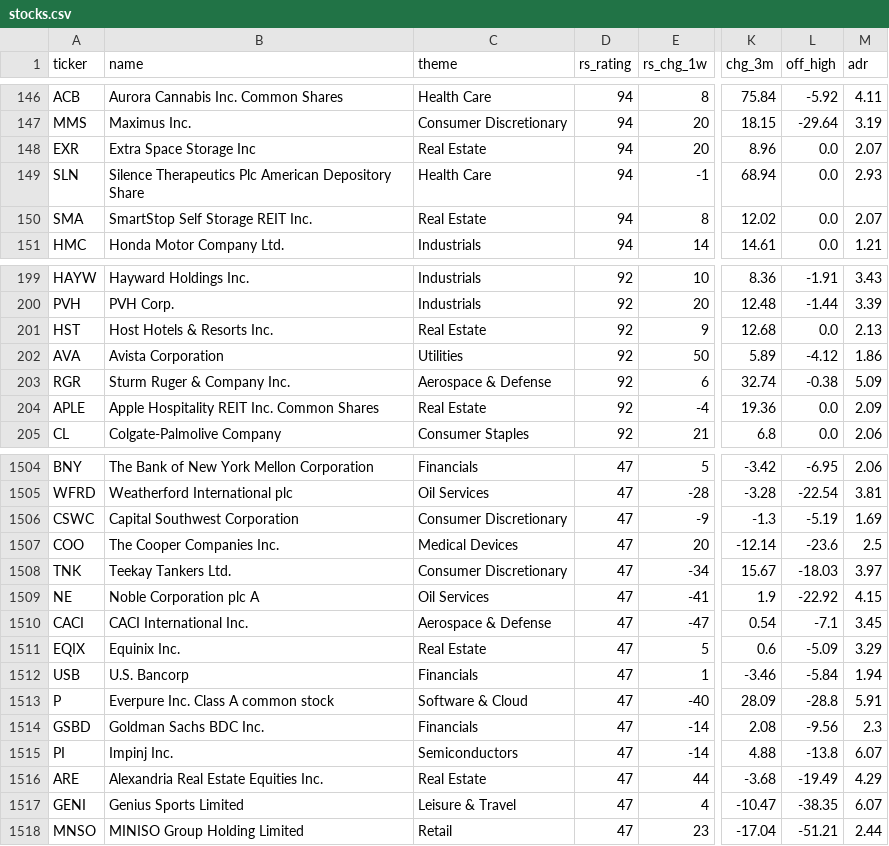
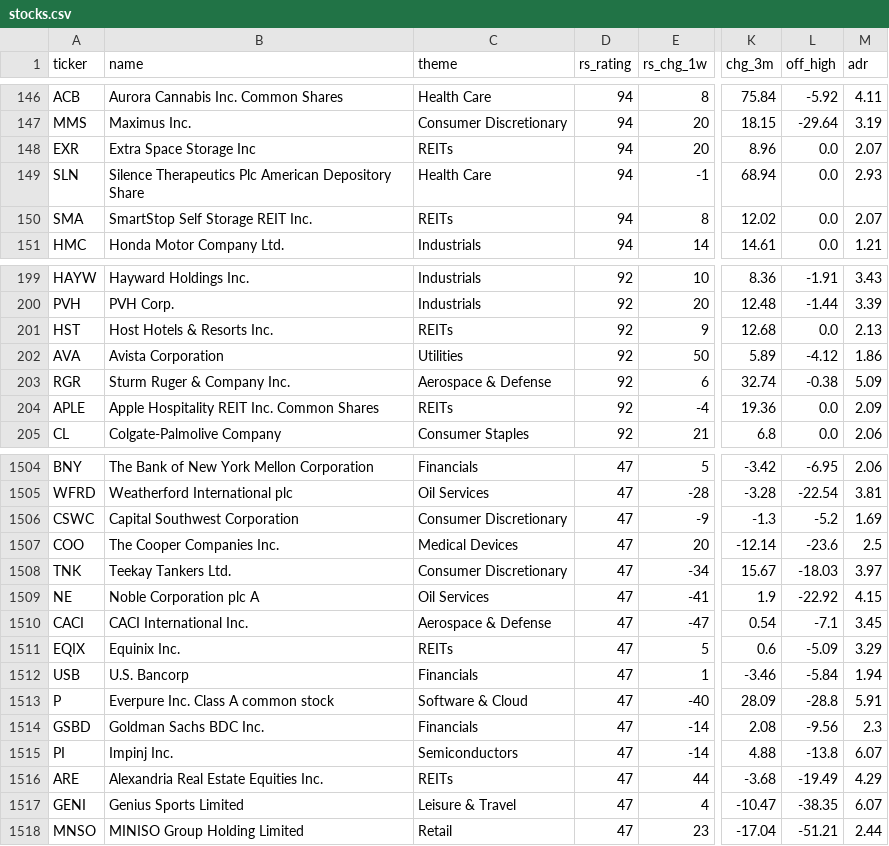
Before and after one commit to MingJunKo/rs-engine, a CSV file: docs/data/stocks.csv, drawn as a sheet; only a part is shown, gaps mark what is left out; the diff covers the shown part only; the diff names each change by its address in the sheet, - before the commit and + after, or states it on an @@ line.

```diff
--- a/docs/data/stocks.csv
+++ b/docs/data/stocks.csv
-C148 (theme): Real Estate
+C148 (theme): REITs
-C150 (theme): Real Estate
+C150 (theme): REITs
-C201 (theme): Real Estate
+C201 (theme): REITs
-C204 (theme): Real Estate
+C204 (theme): REITs
-L1506 (off_high): -5.19
+L1506 (off_high): -5.2
-C1511 (theme): Real Estate
+C1511 (theme): REITs
-C1516 (theme): Real Estate
+C1516 (theme): REITs
```
Also changed, not shown: 71 edited cells elsewhere in this file, data/history/etf_ratings.csv, docs/data/sectors.csv, 7 other files.
